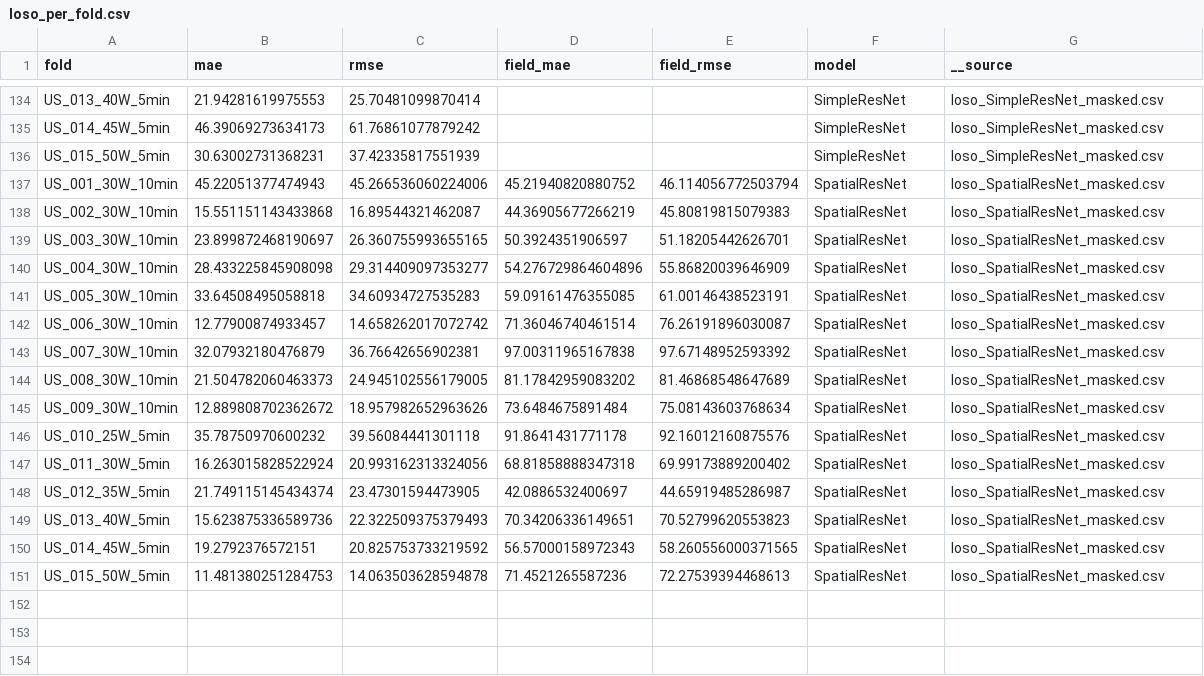
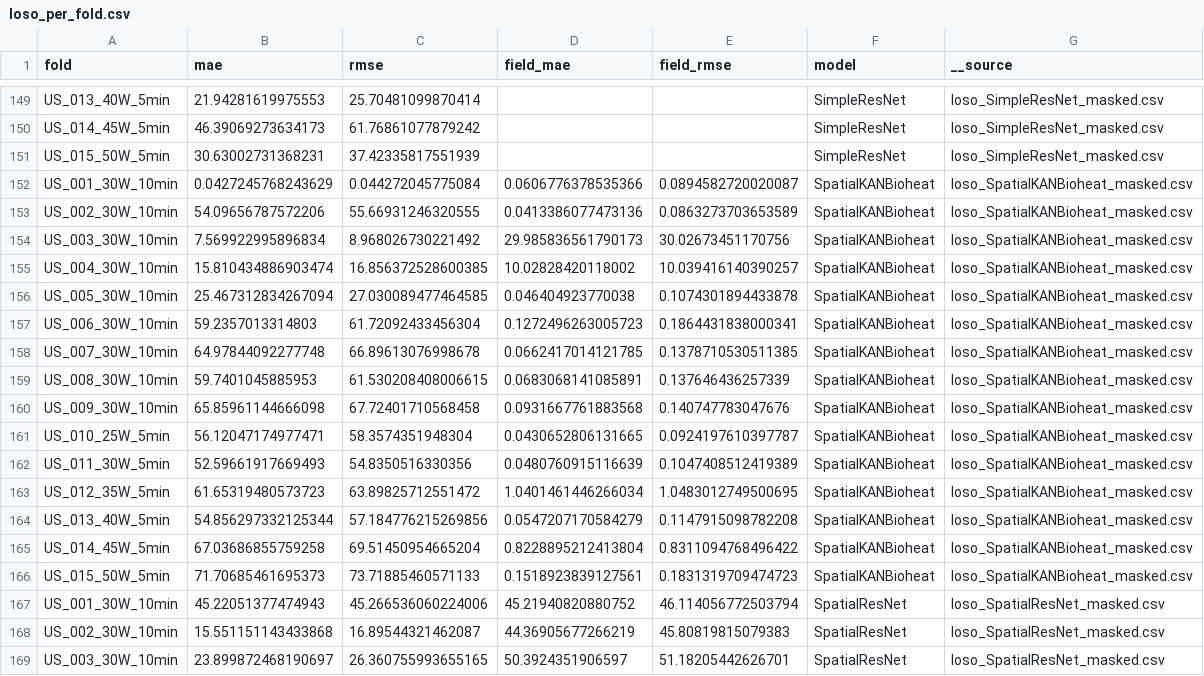
Before and after one commit to FNeubuerger/video_regression, a CSV file: results/loso_per_fold.csv, drawn as a sheet; only a part is shown, gaps mark what is left out; the shorter side is filled out with more unchanged rows; the diff covers the shown part only; the diff names each change by its address in the sheet, - before the commit and + after, or states it on an @@ line.

Commit message:
Add diagnostic analysis for KAN models and update results
- Introduced KAN_DIAGNOSTICS.md detailing interpretability and failure modes of KANResNet vs SpatialKANBioheat.
- Added basis function visualizations for KANResNet and SpatialKANBioheat in figures.
- Updated main.tex to include KAN interpretability discussion and insights from diagnostics.
- Added new CSV files for KANResNet and SpatialKANBioheat results in LOSO analysis.
- Updated performance and summary tables to reflect new findings and results.
- Fixed formatting issues in existing tables for better readability.

```diff
--- a/results/loso_per_fold.csv
+++ b/results/loso_per_fold.csv
+row 152: US_001_30W_10min | 0.0427245768243629 | 0.044272045775084 | 0.0606776378535366 | 0.0894582720020087 | SpatialKANBioheat | loso_SpatialKANBioheat_masked.csv
+row 153: US_002_30W_10min | 54.09656787572206 | 55.66931246320555 | 0.0413386077473136 | 0.0863273703653589 | SpatialKANBioheat | loso_SpatialKANBioheat_masked.csv
+row 154: US_003_30W_10min | 7.569922995896834 | 8.968026730221492 | 29.985836561790173 | 30.02673451170756 | SpatialKANBioheat | loso_SpatialKANBioheat_masked.csv
+row 155: US_004_30W_10min | 15.810434886903474 | 16.856372528600385 | 10.02828420118002 | 10.039416140390257 | SpatialKANBioheat | loso_SpatialKANBioheat_masked.csv
+row 156: US_005_30W_10min | 25.467312834267094 | 27.030089477464585 | 0.046404923770038 | 0.1074301894433878 | SpatialKANBioheat | loso_SpatialKANBioheat_masked.csv
+row 157: US_006_30W_10min | 59.2357013314803 | 61.72092433456304 | 0.1272496263005723 | 0.1864431838000341 | SpatialKANBioheat | loso_SpatialKANBioheat_masked.csv
+row 158: US_007_30W_10min | 64.97844092277748 | 66.89613076998678 | 0.0662417014121785 | 0.1378710530511385 | SpatialKANBioheat | loso_SpatialKANBioheat_masked.csv
+row 159: US_008_30W_10min | 59.7401045885953 | 61.530208408006615 | 0.0683068141085891 | 0.137646436257339 | SpatialKANBioheat | loso_SpatialKANBioheat_masked.csv
+row 160: US_009_30W_10min | 65.85961144666098 | 67.72401710568458 | 0.0931667761883568 | 0.140747783047676 | SpatialKANBioheat | loso_SpatialKANBioheat_masked.csv
+row 161: US_010_25W_5min | 56.12047174977471 | 58.3574351948304 | 0.0430652806131665 | 0.0924197610397787 | SpatialKANBioheat | loso_SpatialKANBioheat_masked.csv
+row 162: US_011_30W_5min | 52.59661917669493 | 54.8350516330356 | 0.0480760915116639 | 0.1047408512419389 | SpatialKANBioheat | loso_SpatialKANBioheat_masked.csv
+row 163: US_012_35W_5min | 61.65319480573723 | 63.89825712551472 | 1.0401461446266034 | 1.0483012749500695 | SpatialKANBioheat | loso_SpatialKANBioheat_masked.csv
+row 164: US_013_40W_5min | 54.856297332125344 | 57.184776215269856 | 0.0547207170584279 | 0.1147915098782208 | SpatialKANBioheat | loso_SpatialKANBioheat_masked.csv
+row 165: US_014_45W_5min | 67.03686855759258 | 69.51450954665204 | 0.8228895212413804 | 0.8311094768496422 | SpatialKANBioheat | loso_SpatialKANBioheat_masked.csv
+row 166: US_015_50W_5min | 71.70685461695373 | 73.71885460571133 | 0.1518923839127561 | 0.1831319709474723 | SpatialKANBioheat | loso_SpatialKANBioheat_masked.csv
```
Also changed, not shown: 15 added rows elsewhere in this file, results/loso_summary.csv, 18 other files.
